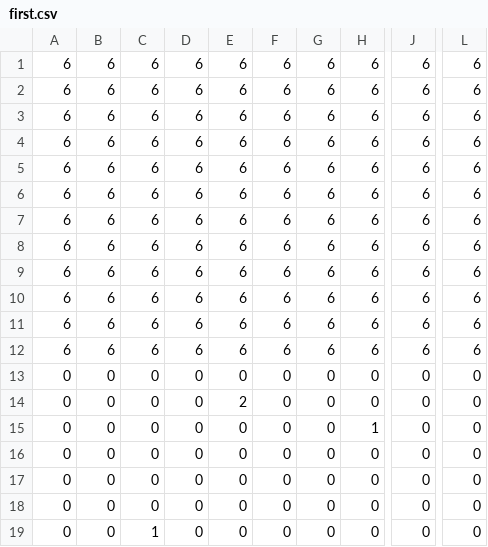
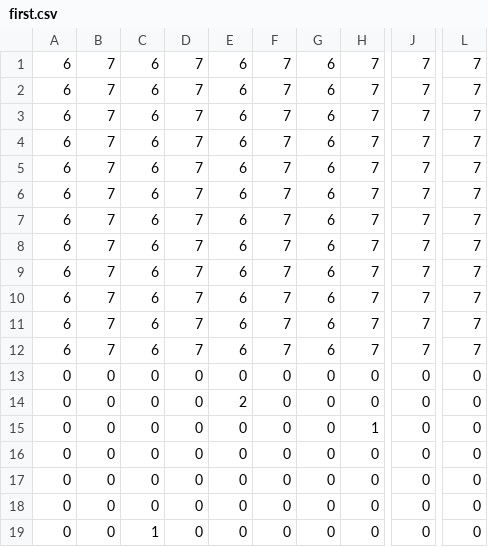
Before and after one commit to Gepard110/SummerStorm_v3, a CSV file: Assets/Resources/CSV/first.csv, drawn as a sheet; only a part is shown, gaps mark what is left out; the diff covers the shown part only; the diff names each change by its address in the sheet, - before the commit and + after, or states it on an @@ line.

```diff
--- a/Assets/Resources/CSV/first.csv
+++ b/Assets/Resources/CSV/first.csv
-B1:B12: 6
+B1:B12: 7
-D1:D12: 6
+D1:D12: 7
-F1:F12: 6
+F1:F12: 7
-H1:H12: 6
+H1:H12: 7
-J1:J12: 6
+J1:J12: 7
-L1:L12: 6
+L1:L12: 7
```
Also changed, not shown: 126 edited cells elsewhere in this file, 31 other files.
